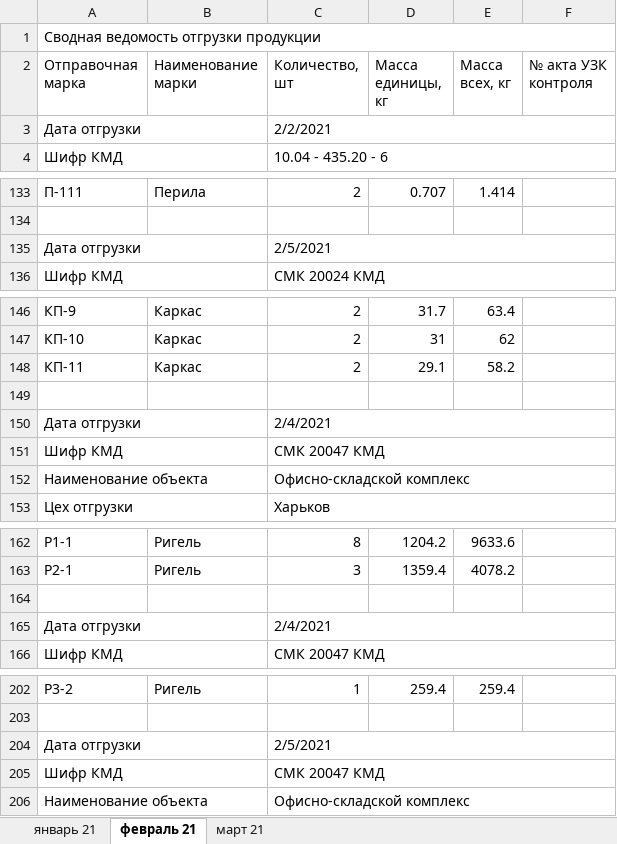
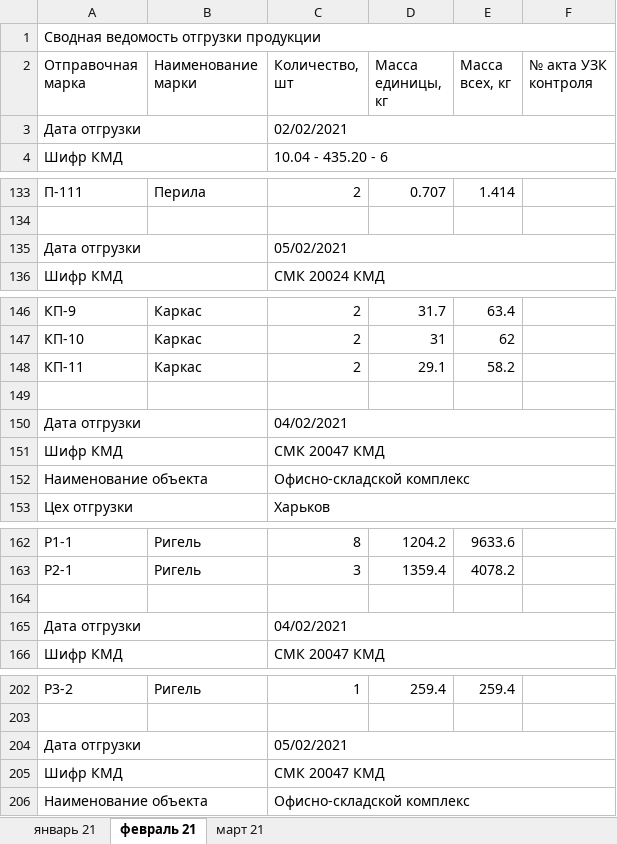
Before and after one commit to levicont/ssm, an Excel workbook: src/main/resources/templates/shipping-table.xlsx, sheet февраль 21, drawn as a sheet; only a part is shown, gaps mark what is left out; values as stored, in another font and other column widths than the file's, no cell formats; the diff covers the shown part only; the diff names each change by its address in the sheet, - before the commit and + after, or states it on an @@ line.

```diff
--- a/src/main/resources/templates/shipping-table.xlsx (sheet февраль 21)
+++ b/src/main/resources/templates/shipping-table.xlsx (sheet февраль 21)
-C3 (Количество, шт): 2/2/2021
+C3 (Количество, шт): 02/02/2021
-C135 (Количество, шт): 2/5/2021
+C135 (Количество, шт): 05/02/2021
-C150 (Количество, шт): 2/4/2021
+C150 (Количество, шт): 04/02/2021
-C165 (Количество, шт): 2/4/2021
+C165 (Количество, шт): 04/02/2021
-C204 (Количество, шт): 2/5/2021
+C204 (Количество, шт): 05/02/2021
```
Also changed, not shown: 13 edited cells elsewhere in this sheet, sheet март 21, sheet январь 21, cell formats.
